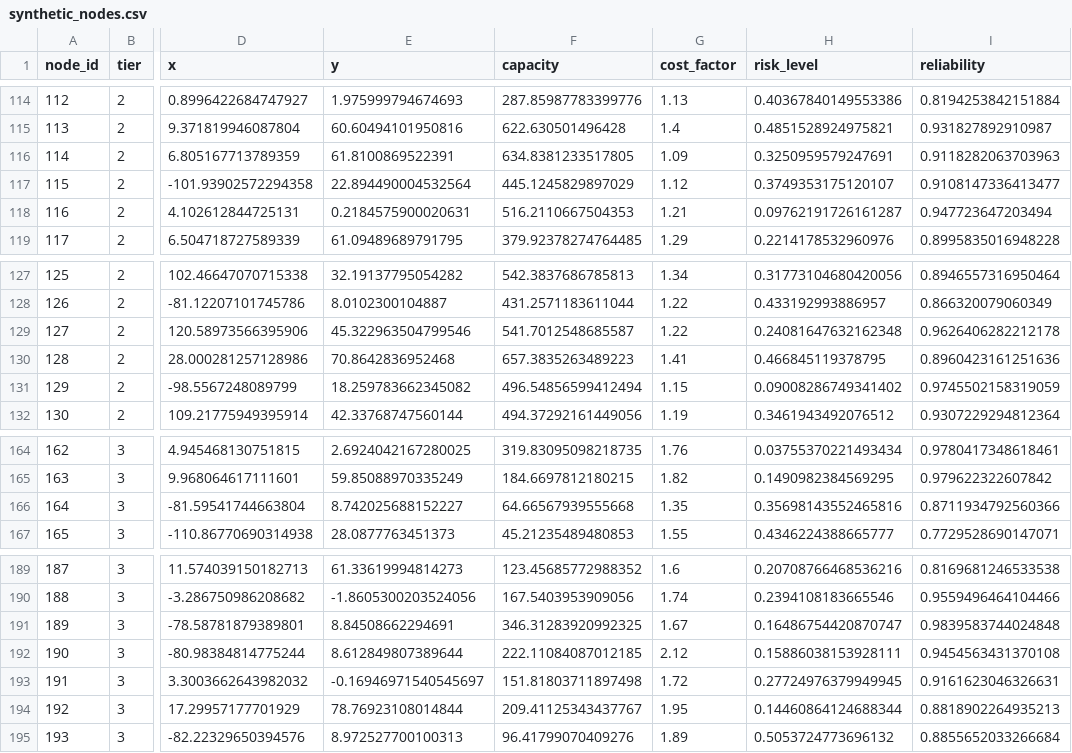
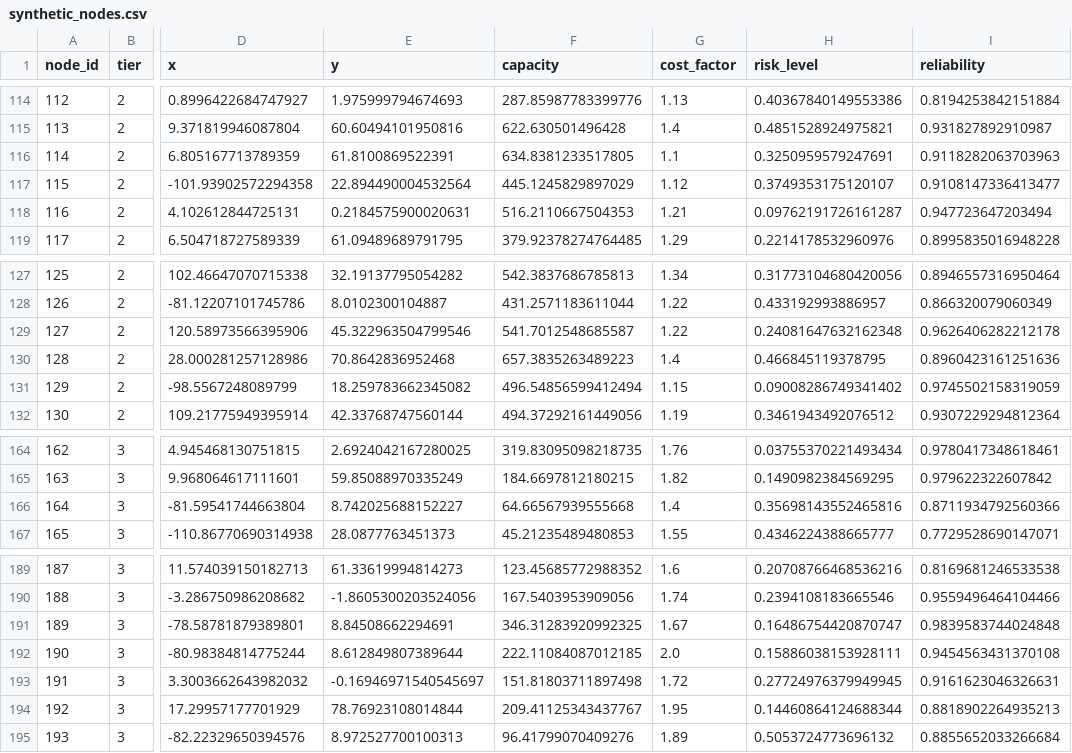
Before and after one commit to Janny9114/Graph-Neural-Network-Based-Predictive-Modeling-for-Supply-Chain-Resilience-on-a-Multi-Modal-Network, a CSV file: synthetic_nodes.csv, drawn as a sheet; only a part is shown, gaps mark what is left out; the diff covers the shown part only; the diff names each change by its address in the sheet, - before the commit and + after, or states it on an @@ line.

Commit message:
Fix cost_factor range validation - add tier-specific clipping to ensure all values within expected ranges

```diff
--- a/synthetic_nodes.csv
+++ b/synthetic_nodes.csv
-G116 (cost_factor): 1.09
+G116 (cost_factor): 1.1
-G130 (cost_factor): 1.41
+G130 (cost_factor): 1.4
-G166 (cost_factor): 1.35
+G166 (cost_factor): 1.4
-G192 (cost_factor): 2.12
+G192 (cost_factor): 2.0
```
Also changed, not shown: 6 edited cells elsewhere in this file, 3 other files.
